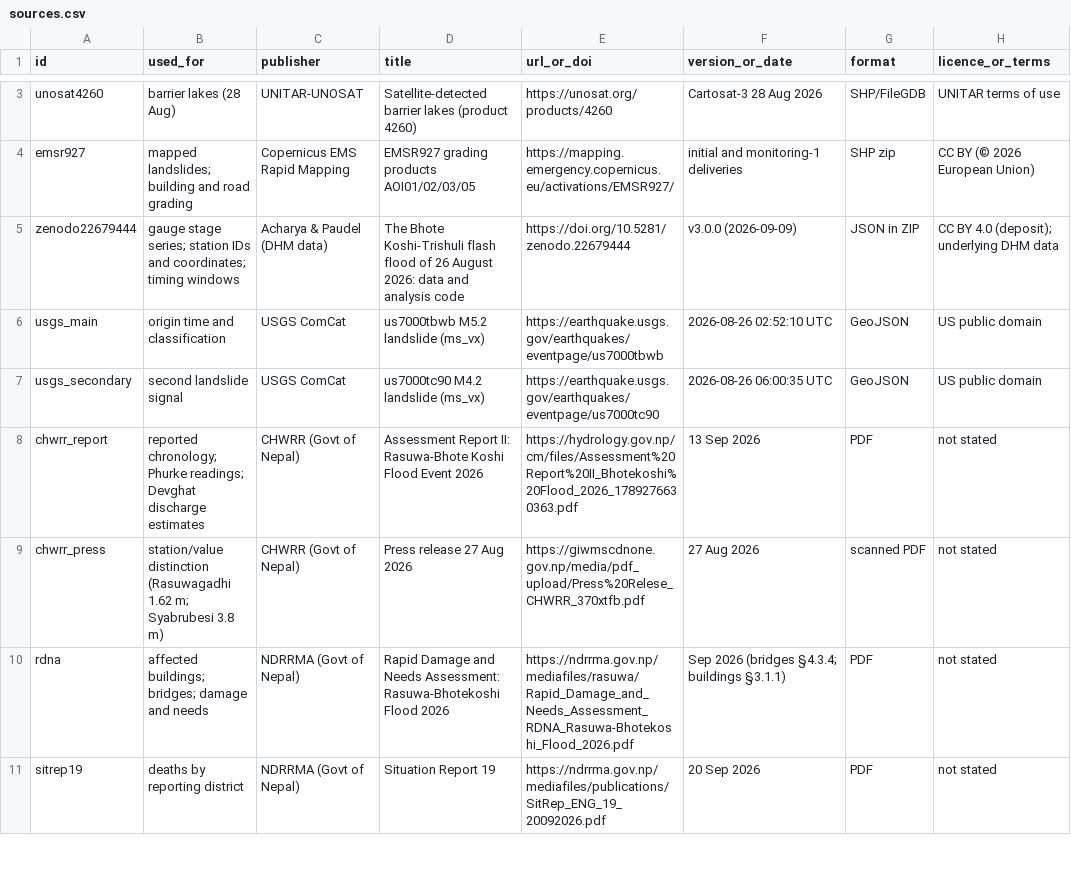
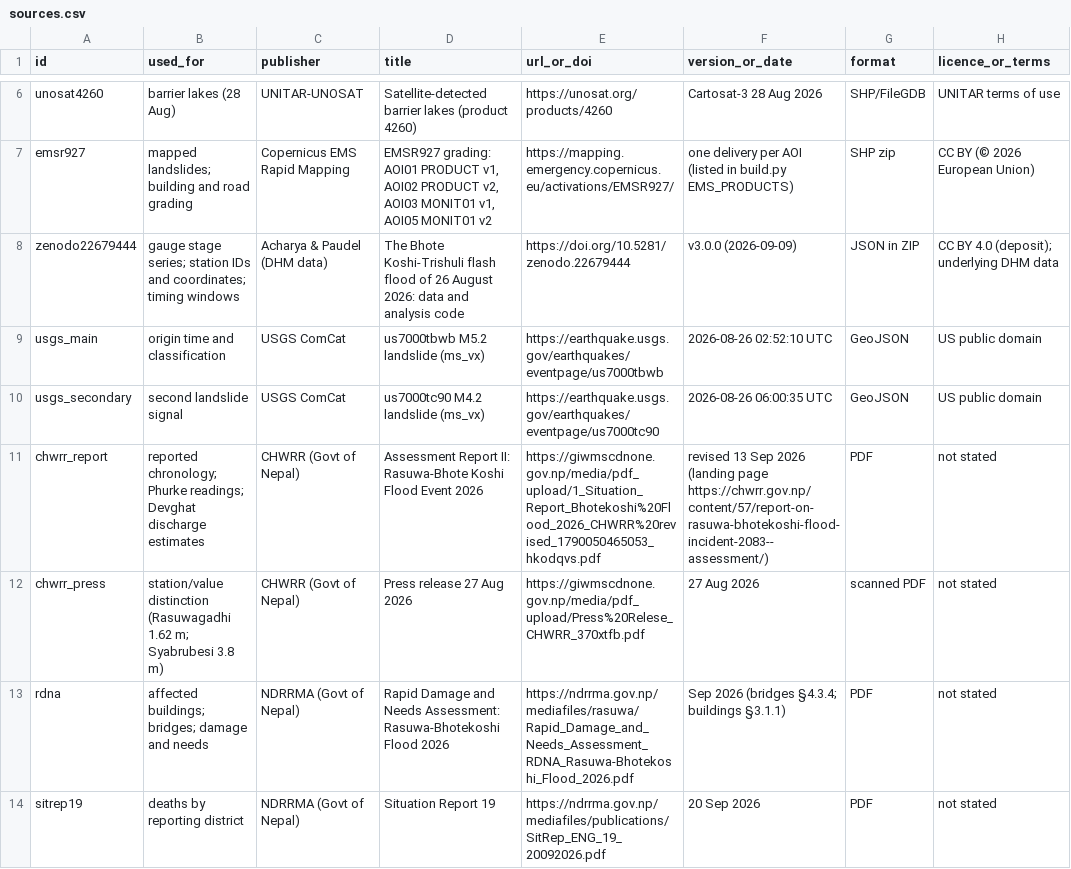
Before and after one commit to IbaadGEO/trishuli-flood-trace, a CSV file: sources.csv, drawn as a sheet; only a part is shown, gaps mark what is left out; addresses are those after the commit; the diff covers the shown part only; the diff names each change by its address in the sheet, - before the commit and + after, or states it on an @@ line.

Commit message:
Fix CHWRR link, verified Phurke gauge, explicit EMS inputs, data licences
- CHWRR report link: old hydrology.gov.np URL returned an empty app page;
  now the revised PDF on giwmscdnone.gov.np
- Phurke/Malekhu gauge: exact coordinates and 7.0/8.0 m thresholds from the
  BIPAD river-station register (series 31967)
- Lower camera pitch over the first 20 km so it stays above the gorge walls
- Hydrograph key spread across the chart with a legibility halo
- build.py reads only the four named EMSR927 deliveries and rejects strays
- sources.csv: per-layer UNOSAT acquisition dates, named EMS deliveries, BIPAD
- DATA-LICENCES.md: terms and reuse requirements per published data file
- README: share-image credit; corrected timing and extent wording

```diff
--- a/sources.csv
+++ b/sources.csv
-D7 (title): EMSR927 grading products AOI01/02/03/05
+D7 (title): EMSR927 grading: AOI01 PRODUCT v1, AOI02 PRODUCT v2, AOI03 MONIT01 v1, AOI05 MONIT01 v2
-F7 (version_or_date): initial and monitoring-1 deliveries
+F7 (version_or_date): one delivery per AOI (listed in build.py EMS_PRODUCTS)
-E11 (url_or_doi): https://hydrology.gov.np/cm/files/Assessment%20Report%20II_Bhotekoshi%20Flood_2026_1789276630363.pdf
+E11 (url_or_doi): https://giwmscdnone.gov.np/media/pdf_upload/1_Situation_Report_Bhotekoshi%20Flood_2026_CHWRR%20revised_1790050465053_hkodqvs.pdf
-F11 (version_or_date): 13 Sep 2026
+F11 (version_or_date): revised 13 Sep 2026 (landing page https://chwrr.gov.np/content/57/report-on-rasuwa-bhotekoshi-flood-incident-2083--assessment/)
```
Also changed, not shown: 4 added rows and 5 edited cells elsewhere in this file, anchors.csv, 7 other files.
